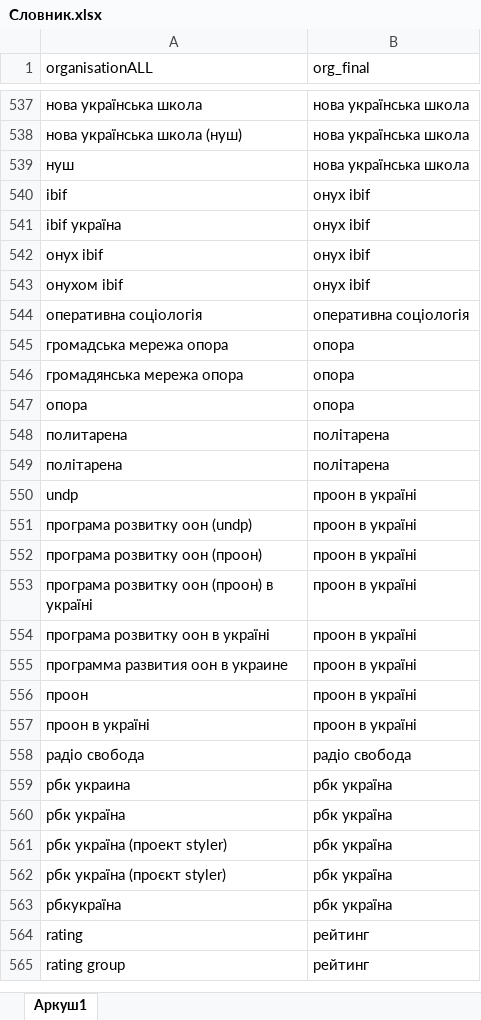
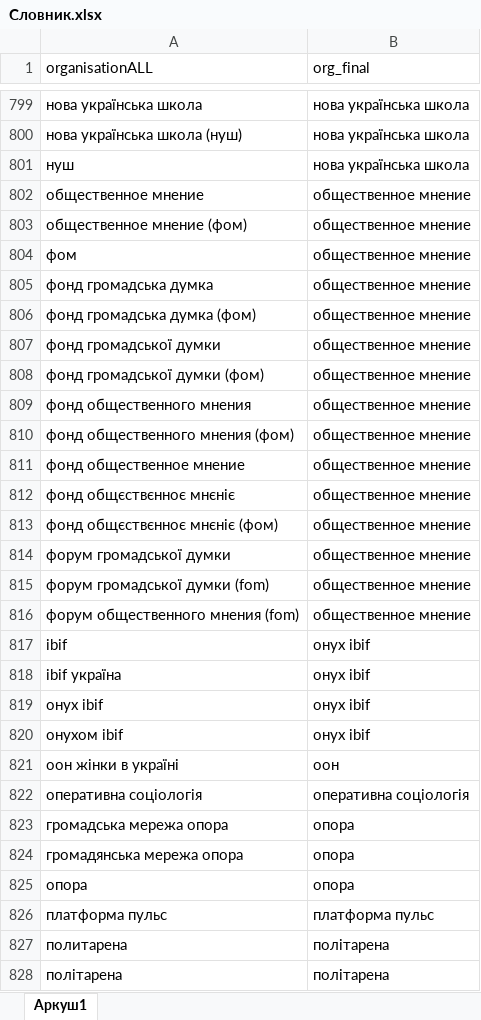
Before and after one commit to KSE-Sociological-Center/Media-monitoring, an Excel workbook: annex/Словник.xlsx, sheet Аркуш1, drawn as a sheet; only a part is shown, gaps mark what is left out; the shorter side is filled out with more unchanged rows; values as stored, in another font and other column widths than the file's, no borders; the diff covers the shown part only; the diff names each change by its address in the sheet, - before the commit and + after, or states it on an @@ line.

```diff
--- a/annex/Словник.xlsx (sheet Аркуш1)
+++ b/annex/Словник.xlsx (sheet Аркуш1)
+row 802: общественное мнение | общественное мнение
+row 803: общественное мнение (фом) | общественное мнение
+row 804: фом | общественное мнение
+row 805: фонд громадська думка | общественное мнение
+row 806: фонд громадська думка (фом) | общественное мнение
+row 807: фонд громадської думки | общественное мнение
+row 808: фонд громадської думки (фом) | общественное мнение
+row 809: фонд общественного мнения | общественное мнение
+row 810: фонд общественного мнения (фом) | общественное мнение
+row 811: фонд общественное мнение | общественное мнение
+row 812: фонд общєствєнноє мнєніє | общественное мнение
+row 813: фонд общєствєнноє мнєніє (фом) | общественное мнение
+row 814: форум громадської думки | общественное мнение
+row 815: форум громадської думки (fom) | общественное мнение
+row 816: форум общественного мнения (fom) | общественное мнение
+row 821: оон жінки в україні | оон
+row 826: платформа пульс | платформа пульс
```
Also changed, not shown: 312 added rows, 3 removed rows and 2 edited cells elsewhere in this sheet, 1 other file.
